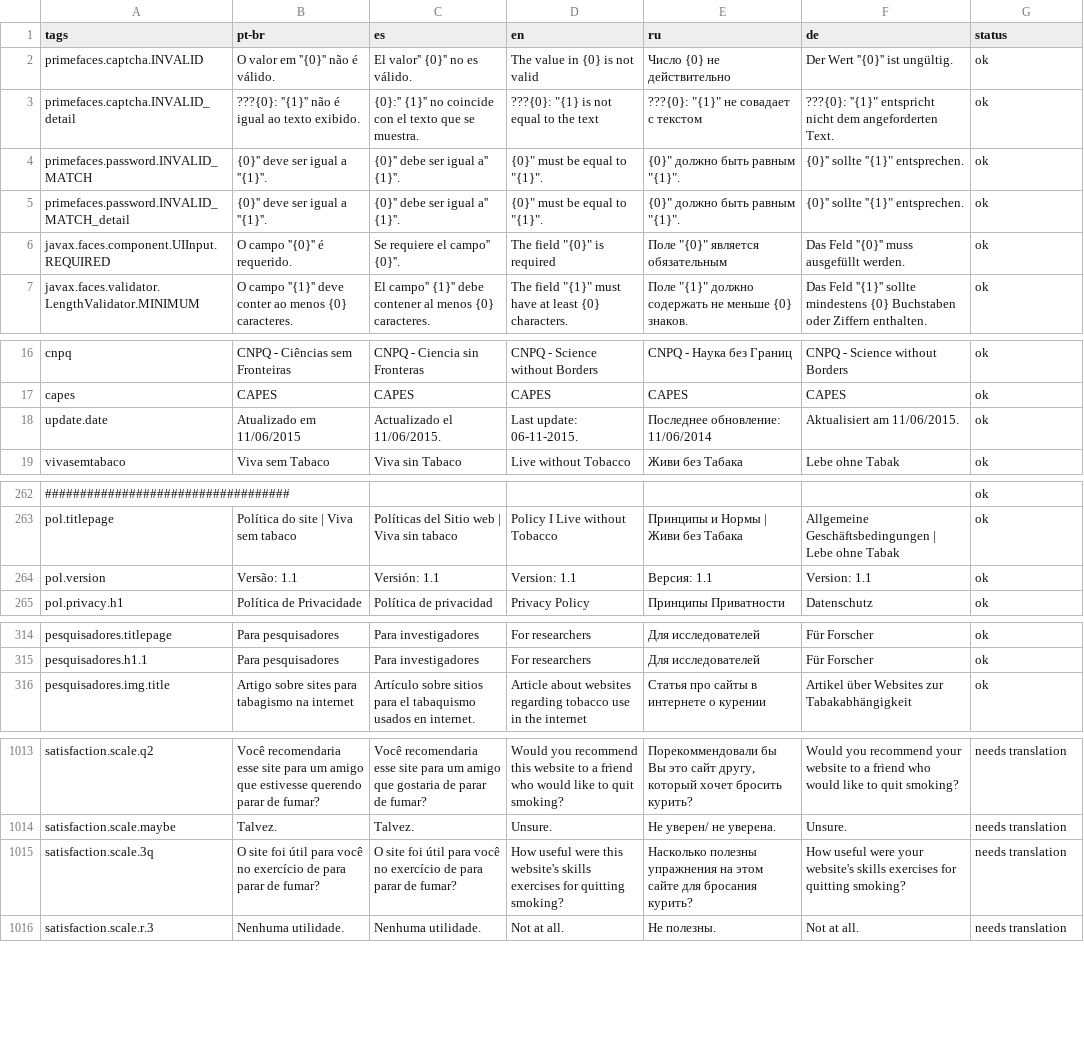
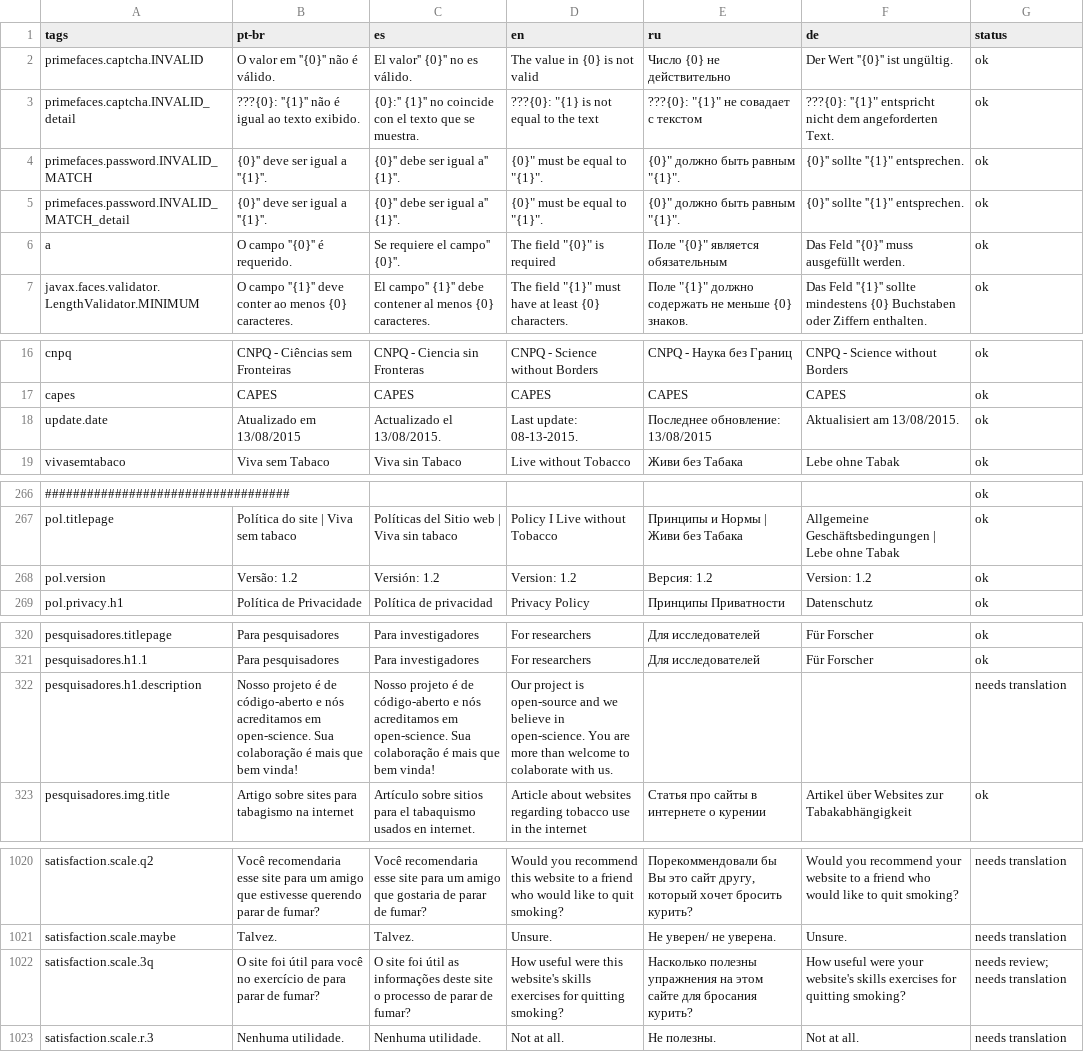
Before and after one commit to crepeia/wati, a CSV file: additionalMaterial/translation sheet/scripts/translationSheet.csv, drawn as a sheet; only a part is shown, gaps mark what is left out; addresses are those after the commit; the diff covers the shown part only; the diff names each change by its address in the sheet, - before the commit and + after, or states it on an @@ line.

```diff
--- a/additionalMaterial/translation sheet/scripts/translationSheet.csv
+++ b/additionalMaterial/translation sheet/scripts/translationSheet.csv
-A6 (tags): javax.faces.component.UIInput.REQUIRED
+A6 (tags): a
-B18 (pt-br): Atualizado em 11/06/2015
+B18 (pt-br): Atualizado em 13/08/2015
-C18 (es): Actualizado el 11/06/2015.
+C18 (es): Actualizado el 13/08/2015.
-D18 (en): Last update: 06-11-2015.
+D18 (en): Last update: 08-13-2015.
-E18 (ru): Последнее обновление: 11/06/2014
+E18 (ru): Последнее обновление: 13/08/2015
-F18 (de): Aktualisiert am 11/06/2015.
+F18 (de): Aktualisiert am 13/08/2015.
-B268 (pt-br): Versão: 1.1
+B268 (pt-br): Versão: 1.2
-C268 (es): Versión: 1.1
+C268 (es): Versión: 1.2
-D268 (en): Version: 1.1
+D268 (en): Version: 1.2
-E268 (ru): Версия: 1.1
+E268 (ru): Версия: 1.2
-F268 (de): Version: 1.1
+F268 (de): Version: 1.2
+row 322: pesquisadores.h1.description | Nosso projeto é de código-aberto e nós acreditamos em open-science. Sua colaboração é mais que bem vinda! | Nosso projeto é de código-aberto e nós acreditamos em open-science. Sua colaboração é mais que bem vinda! | Our project is open-source and we believe in open-science. You are more than welcome to colaborate with us. |  |  | needs translation
-C1022 (es): …foi útil para você no exercício de para parar de…
+C1022 (es): …foi útil as informações deste site o processo de parar de…
-G1022 (status): needs translation
+G1022 (status): needs review; needs translation
```
Also changed, not shown: 6 added rows, 6 removed rows and 11 edited cells elsewhere in this file, 48 other files.
